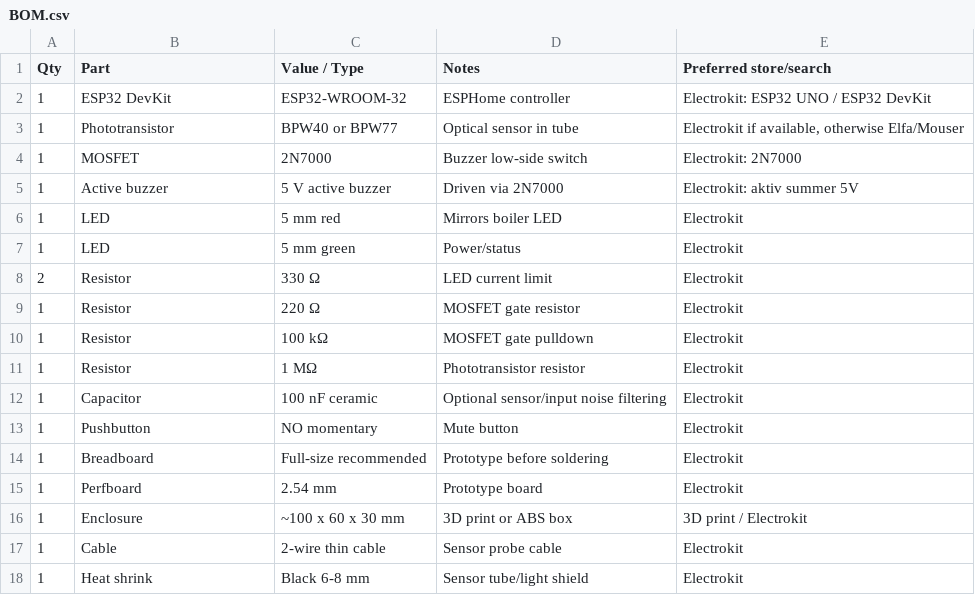
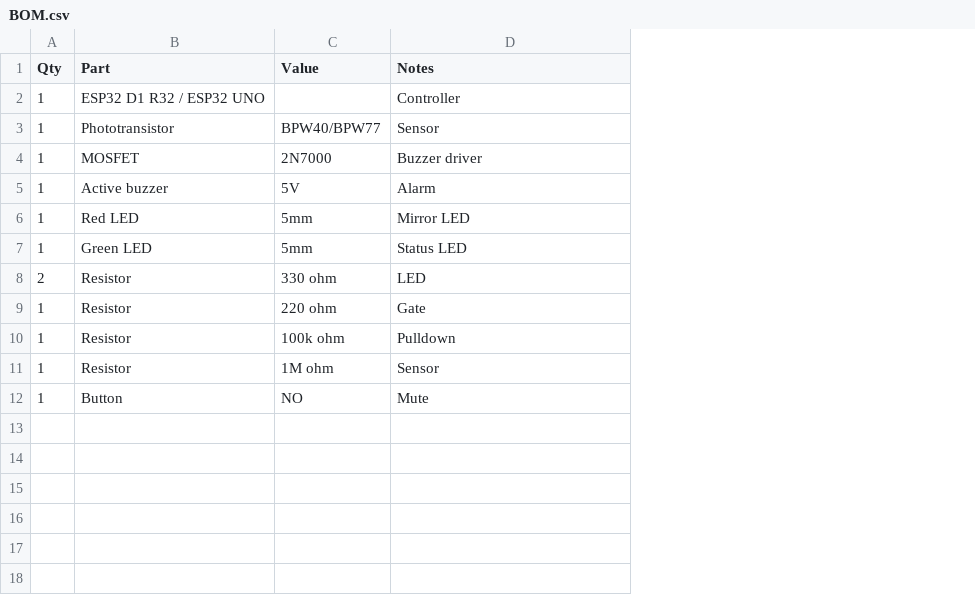
Before and after one commit to Username8733/boiler_alert, a CSV file: hardware/bom/BOM.csv, drawn as a sheet; removed rows and columns are numbered as before the commit, all else as after; the diff names each change by its address in the sheet, - before the commit and + after, or states it on an @@ line.

```diff
--- a/hardware/bom/BOM.csv
+++ b/hardware/bom/BOM.csv
-column C (Value / Type), rows 2-11: ESP32-WROOM-32 | BPW40 or BPW77 | 2N7000 | 5 V active buzzer | 5 mm red | 5 mm green | 330 Ω | 220 Ω | 100 kΩ | 1 MΩ; row 13: NO momentary
+column C (Value), rows 3-12: BPW40/BPW77 | 2N7000 | 5V | 5mm | 5mm | 330 ohm | 220 ohm | 100k ohm | 1M ohm | NO
-column E (Preferred store/search), rows 2-11: Electrokit: ESP32 UNO / ESP32 DevKit | Electrokit if available, otherwise Elfa/Mouser | Electrokit: 2N7000 | Electrokit: aktiv summer 5V | Electrokit | Electrokit | Electrokit | Electrokit | Electrokit | Electrokit; row 13: Electrokit
-B2 (Part): ESP32 DevKit
+B2 (Part): ESP32 D1 R32 / ESP32 UNO
-D2 (Notes): ESPHome controller
+D2 (Notes): Controller
-D3 (Notes): Optical sensor in tube
+D3 (Notes): Sensor
-D4 (Notes): Buzzer low-side switch
+D4 (Notes): Buzzer driver
-D5 (Notes): Driven via 2N7000
+D5 (Notes): Alarm
-B6 (Part): LED
+B6 (Part): Red LED
-D6 (Notes): Mirrors boiler LED
+D6 (Notes): Mirror LED
-B7 (Part): LED
+B7 (Part): Green LED
-D7 (Notes): Power/status
+D7 (Notes): Status LED
-D8 (Notes): LED current limit
+D8 (Notes): LED
-D9 (Notes): MOSFET gate resistor
+D9 (Notes): Gate
-D10 (Notes): MOSFET gate pulldown
+D10 (Notes): Pulldown
-D11 (Notes): Phototransistor resistor
+D11 (Notes): Sensor
-row 12: 1 | Capacitor | 100 nF ceramic | Optional sensor/input noise filtering | Electrokit
-B12 (Part): Pushbutton
+B12 (Part): Button
-D12 (Notes): Mute button
+D12 (Notes): Mute
-row 14: 1 | Breadboard | Full-size recommended | Prototype before soldering | Electrokit
-row 15: 1 | Perfboard | 2.54 mm | Prototype board | Electrokit
-row 16: 1 | Enclosure | ~100 x 60 x 30 mm | 3D print or ABS box | 3D print / Electrokit
-row 17: 1 | Cable | 2-wire thin cable | Sensor probe cable | Electrokit
-row 18: 1 | Heat shrink | Black 6-8 mm | Sensor tube/light shield | Electrokit
```
Also changed, not shown: 17 other files.
